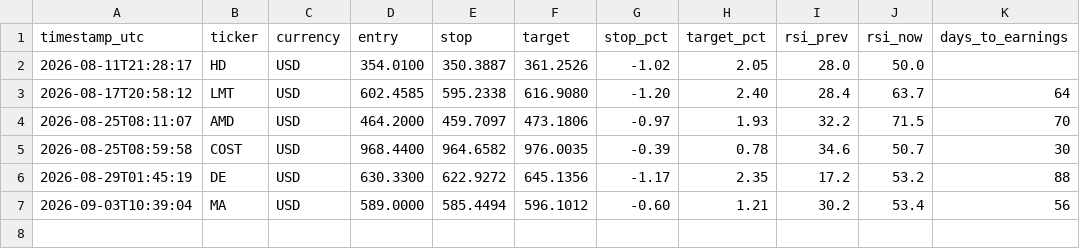
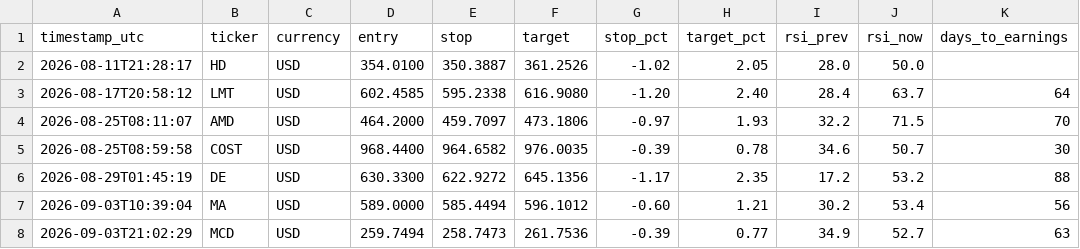
Before and after one commit to GraceVio/StockAlert, a CSV file: alerts_log.csv, drawn as a sheet.

```diff
--- a/alerts_log.csv
+++ b/alerts_log.csv
@@ -7 +7,2 @@ timestamp_utc,ticker,currency,entry,stop,target,stop_pct,target_pct,rsi_prev,rsi
 2026-09-03T10:39:04,MA,USD,589.0000,585.4494,596.1012,-0.60,1.21,30.2,53.4,56
+2026-09-03T21:02:29,MCD,USD,259.7494,258.7473,261.7536,-0.39,0.77,34.9,52.7,63
```
